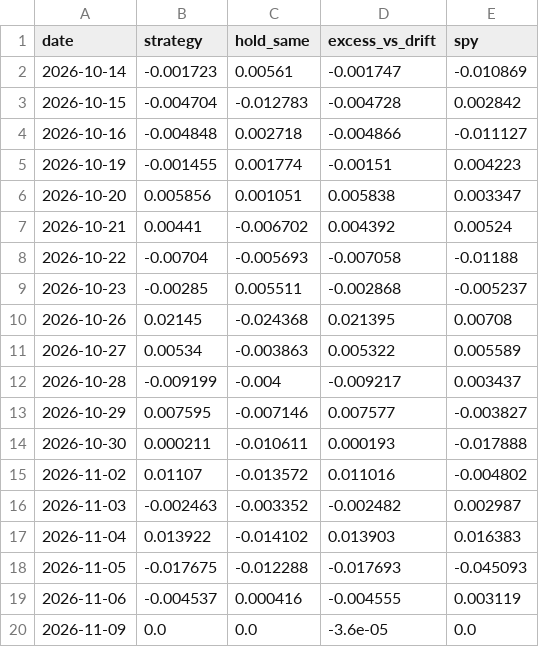
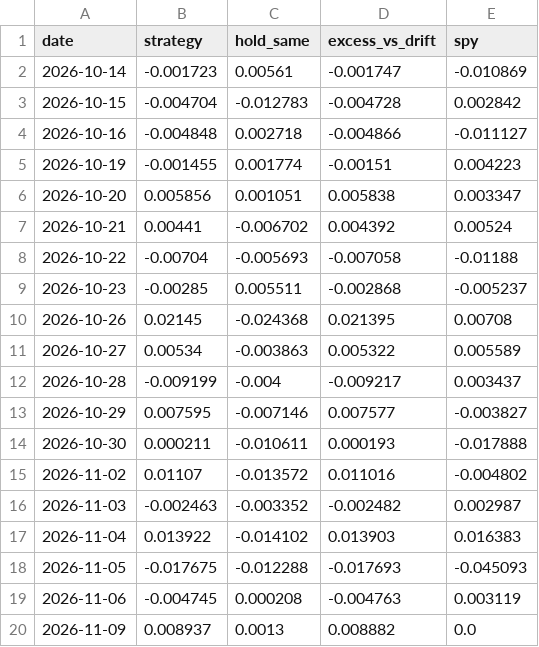
Before and after one commit to quantarram/weather-impacts-dashboard, a CSV file: data/climate_decisions_daily.csv, drawn as a sheet.

```diff
--- a/data/climate_decisions_daily.csv
+++ b/data/climate_decisions_daily.csv
@@ -18,3 +18,3 @@ date,strategy,hold_same,excess_vs_drift,spy
 2026-11-05,-0.017675,-0.012288,-0.017693,-0.045093
-2026-11-06,-0.004537,0.000416,-0.004555,0.003119
-2026-11-09,0.0,0.0,-3.6e-05,0.0
+2026-11-06,-0.004745,0.000208,-0.004763,0.003119
+2026-11-09,0.008937,0.0013,0.008882,0.0
```
Also changed, not shown: 5 other files.
